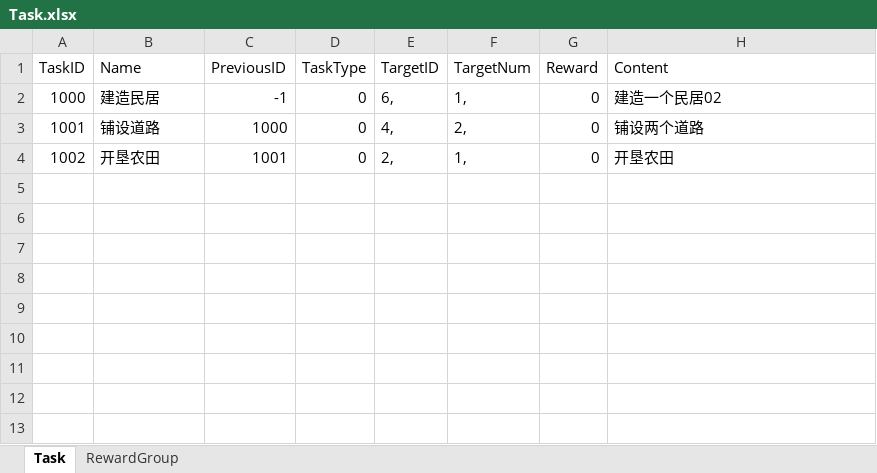
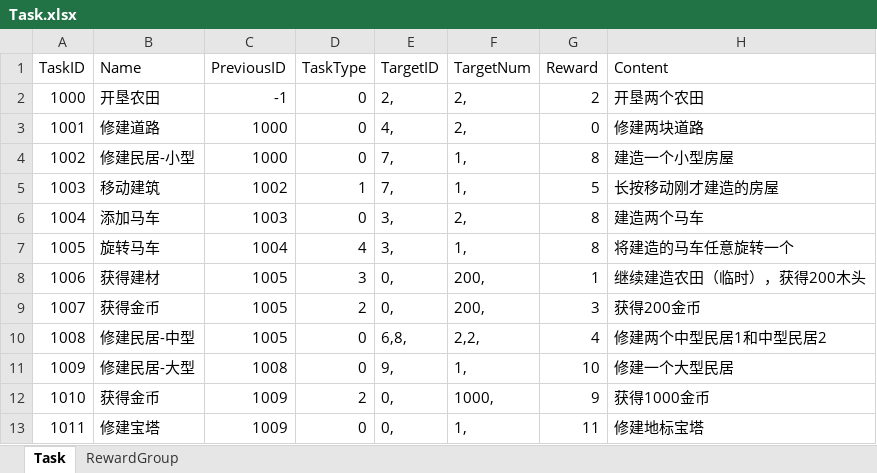
Before and after one commit to syc0521/SimulationGame, an Excel workbook: Assets/Configs/RawTable/Task.xlsx, sheet Task, drawn as a sheet; values as stored, in another font and other column widths than the file's, no borders; table styles not drawn; the diff names each change by its address in the sheet, - before the commit and + after, or states it on an @@ line.

Commit message:
Update Task.xlsx

```diff
--- a/Assets/Configs/RawTable/Task.xlsx (sheet Task)
+++ b/Assets/Configs/RawTable/Task.xlsx (sheet Task)
-B2 (Name): 建造民居
+B2 (Name): 开垦农田
-E2 (TargetID): 6,
+E2 (TargetID): 2,
-F2 (TargetNum): 1,
+F2 (TargetNum): 2,
-G2 (Reward): 0
+G2 (Reward): 2
-H2 (Content): 建造一个民居02
+H2 (Content): 开垦两个农田
-B3 (Name): 铺设道路
+B3 (Name): 修建道路
-H3 (Content): 铺设两个道路
+H3 (Content): 修建两块道路
-B4 (Name): 开垦农田
+B4 (Name): 修建民居-小型
-C4 (PreviousID): 1001
+C4 (PreviousID): 1000
-E4 (TargetID): 2,
+E4 (TargetID): 7,
-G4 (Reward): 0
+G4 (Reward): 8
-H4 (Content): 开垦农田
+H4 (Content): 建造一个小型房屋
+row 5: 1003 | 移动建筑 | 1002 | 1 | 7, | 1, | 5 | 长按移动刚才建造的房屋
+row 6: 1004 | 添加马车 | 1003 | 0 | 3, | 2, | 8 | 建造两个马车
+row 7: 1005 | 旋转马车 | 1004 | 4 | 3, | 1, | 8 | 将建造的马车任意旋转一个
+row 8: 1006 | 获得建材 | 1005 | 3 | 0, | 200, | 1 | 继续建造农田（临时），获得200木头
+row 9: 1007 | 获得金币 | 1005 | 2 | 0, | 200, | 3 | 获得200金币
+row 10: 1008 | 修建民居-中型 | 1005 | 0 | 6,8, | 2,2, | 4 | 修建两个中型民居1和中型民居2
+row 11: 1009 | 修建民居-大型 | 1008 | 0 | 9, | 1, | 10 | 修建一个大型民居
+row 12: 1010 | 获得金币 | 1009 | 2 | 0, | 1000, | 9 | 获得1000金币
+row 13: 1011 | 修建宝塔 | 1009 | 0 | 0, | 1, | 11 | 修建地标宝塔
```
Also changed, not shown: sheet RewardGroup.
